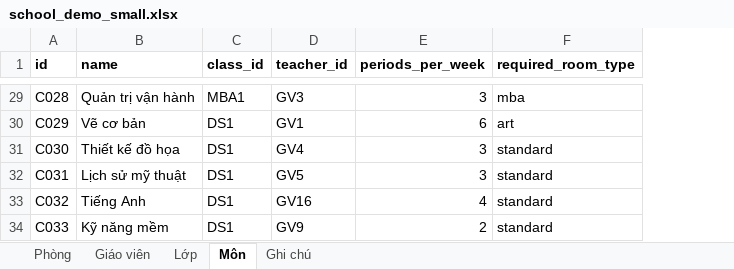
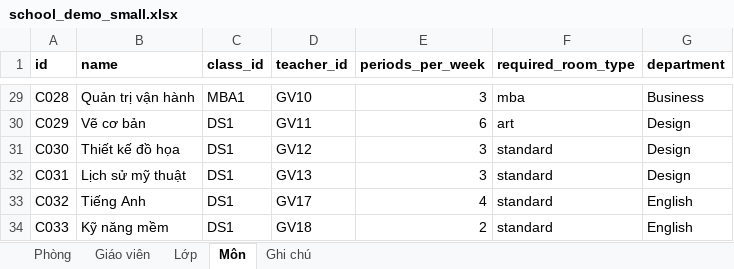
Before and after one commit to DuongQuangMinh0105/timetable-solver, an Excel workbook: docs/samples/school_demo_small.xlsx, sheet Môn, drawn as a sheet; only a part is shown, gaps mark what is left out; values as stored, in another font and other column widths than the file's, no borders; the diff covers the shown part only; the diff names each change by its address in the sheet, - before the commit and + after, or states it on an @@ line.

```diff
--- a/docs/samples/school_demo_small.xlsx (sheet Môn)
+++ b/docs/samples/school_demo_small.xlsx (sheet Môn)
+column G (department), rows 29-34: Business | Design | Design | Design | English | English
-D29 (teacher_id): GV3
+D29 (teacher_id): GV10
-D30 (teacher_id): GV1
+D30 (teacher_id): GV11
-D31 (teacher_id): GV4
+D31 (teacher_id): GV12
-D32 (teacher_id): GV5
+D32 (teacher_id): GV13
-D33 (teacher_id): GV16
+D33 (teacher_id): GV17
-D34 (teacher_id): GV9
+D34 (teacher_id): GV18
```
Also changed, not shown: 27 edited cells elsewhere in this sheet, sheet Giáo viên, sheet Ghi chú, docs/samples/school_realistic.xlsx, 11 other files.
